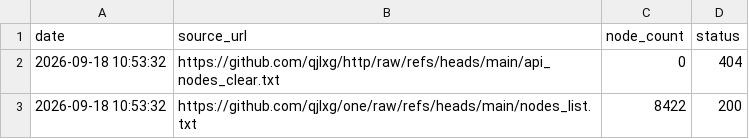
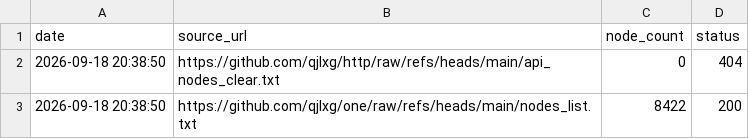
Before and after one commit to qjlxg/one, a CSV file: source_stats.csv, drawn as a sheet.

```diff
--- a/source_stats.csv
+++ b/source_stats.csv
@@ -1,3 +1,3 @@
 date,source_url,node_count,status
-2026-09-18 10:53:32,https://github.com/qjlxg/http/raw/refs/heads/main/api_nodes_clear.txt,0,404
-2026-09-18 10:53:32,https://github.com/qjlxg/one/raw/refs/heads/main/nodes_list.txt,8422,200
+2026-09-18 20:38:50,https://github.com/qjlxg/http/raw/refs/heads/main/api_nodes_clear.txt,0,404
+2026-09-18 20:38:50,https://github.com/qjlxg/one/raw/refs/heads/main/nodes_list.txt,8422,200
```
Also changed, not shown: 1 other file.
